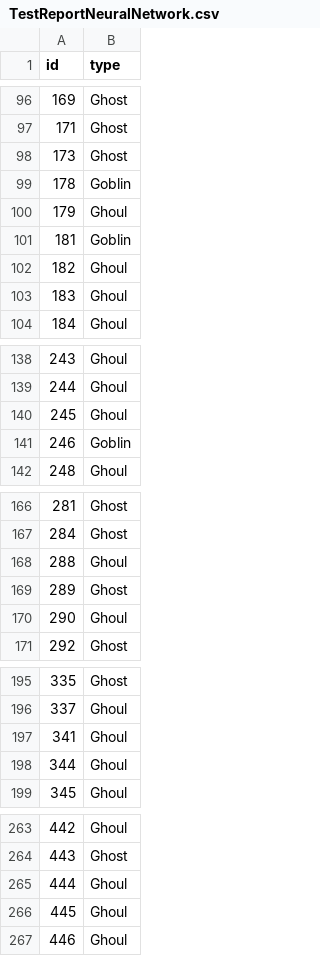
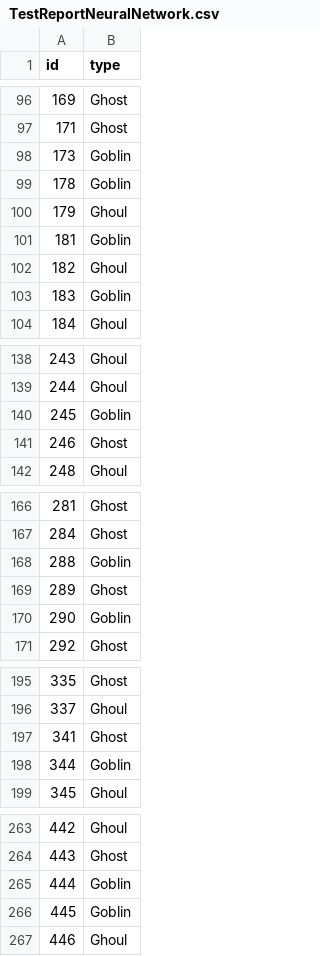
Before and after one commit to serafm/ML-Data-Classification-Algorithms, a CSV file: TestReportNeuralNetwork.csv, drawn as a sheet; only a part is shown, gaps mark what is left out; the diff covers the shown part only.

```diff
--- a/TestReportNeuralNetwork.csv
+++ b/TestReportNeuralNetwork.csv
@@ -97,3 +97,3 @@ id,type
 171,Ghost
-173,Ghost
+173,Goblin
 178,Goblin
@@ -102,3 +102,3 @@ id,type
 182,Ghoul
-183,Ghoul
+183,Goblin
 184,Ghoul
@@ -139,4 +139,4 @@ id,type
 244,Ghoul
-245,Ghoul
-246,Goblin
+245,Goblin
+246,Ghost
 248,Ghoul
@@ -167,5 +167,5 @@ id,type
 284,Ghost
-288,Ghoul
+288,Goblin
 289,Ghost
-290,Ghoul
+290,Goblin
 292,Ghost
@@ -196,4 +196,4 @@ id,type
 337,Ghoul
-341,Ghoul
-344,Ghoul
+341,Ghost
+344,Goblin
 345,Ghoul
@@ -264,4 +264,4 @@ id,type
 443,Ghost
-444,Ghoul
-445,Ghoul
+444,Goblin
+445,Goblin
 446,Ghoul
```
Also changed, not shown: 40 edited cells elsewhere in this file, TestReportSVMGaussian.csv, 5 other files.
